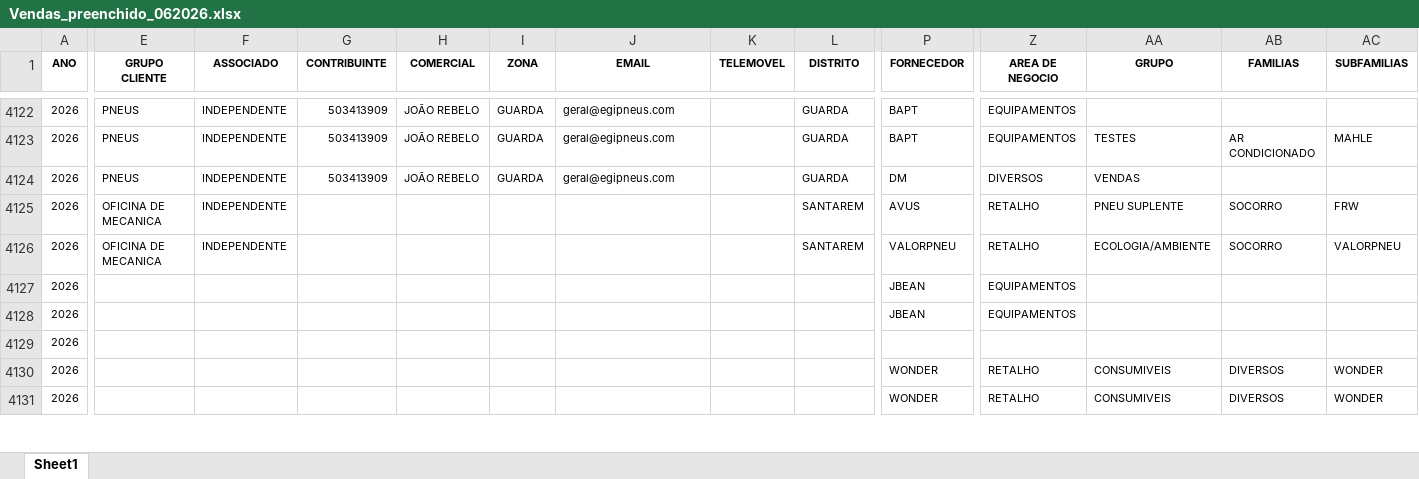
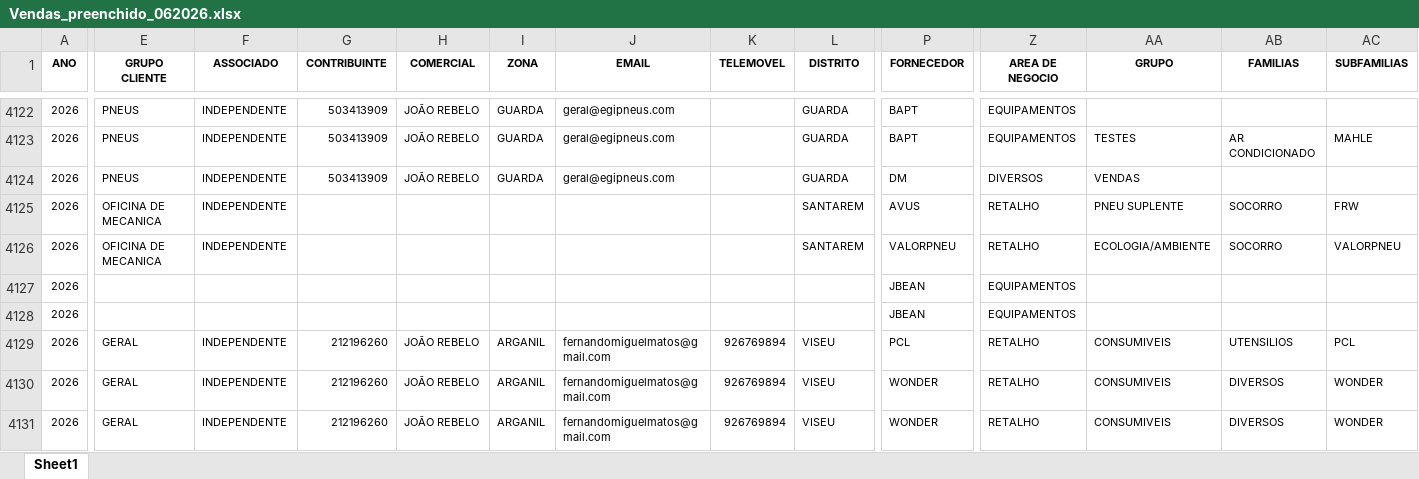
Before and after one commit to PedroM1976/DashboardDM, an Excel workbook: Vendas_preenchido_062026.xlsx, sheet Sheet1, drawn as a sheet; only a part is shown, gaps mark what is left out; values as stored, in another font and other column widths than the file's, no borders; the diff covers the shown part only; the diff names each change by its address in the sheet, - before the commit and + after, or states it on an @@ line.

```diff
--- a/Vendas_preenchido_062026.xlsx (sheet Sheet1)
+++ b/Vendas_preenchido_062026.xlsx (sheet Sheet1)
-E4129:E4131 (GRUPO CLIENTE): (empty)
+E4129:E4131 (GRUPO CLIENTE): GERAL
-F4129:F4131 (ASSOCIADO): (empty)
+F4129:F4131 (ASSOCIADO): INDEPENDENTE
-G4129:G4131 (CONTRIBUINTE): (empty)
+G4129:G4131 (CONTRIBUINTE): 212196260
-H4129:H4131 (COMERCIAL): (empty)
+H4129:H4131 (COMERCIAL): JOÃO REBELO
-I4129:I4131 (ZONA): (empty)
+I4129:I4131 (ZONA): ARGANIL
-J4129:J4131 (EMAIL): (empty)
+J4129:J4131 (EMAIL): fernandomiguelmatos@gmail.com
-K4129:K4131 (TELEMOVEL): (empty)
+K4129:K4131 (TELEMOVEL): 926769894
-L4129:L4131 (DISTRITO): (empty)
+L4129:L4131 (DISTRITO): VISEU
-P4129 (FORNECEDOR): (empty)
+P4129 (FORNECEDOR): PCL
-Z4129 (AREA DE NEGOCIO): (empty)
+Z4129 (AREA DE NEGOCIO): RETALHO
-AA4129 (GRUPO): (empty)
+AA4129 (GRUPO): CONSUMIVEIS
-AB4129 (FAMILIAS): (empty)
+AB4129 (FAMILIAS): UTENSILIOS
-AC4129 (SUBFAMILIAS): (empty)
+AC4129 (SUBFAMILIAS): PCL
```
Also changed, not shown: 28 added rows, 1 removed row and 91 edited cells elsewhere in this sheet.
